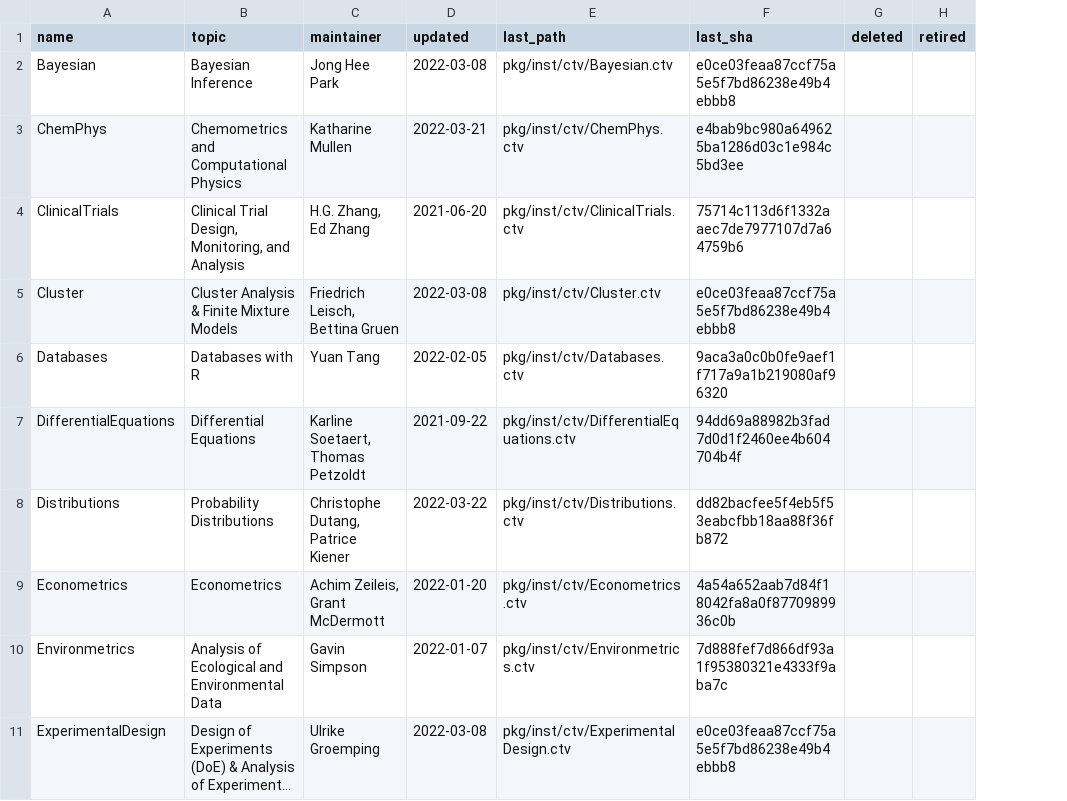
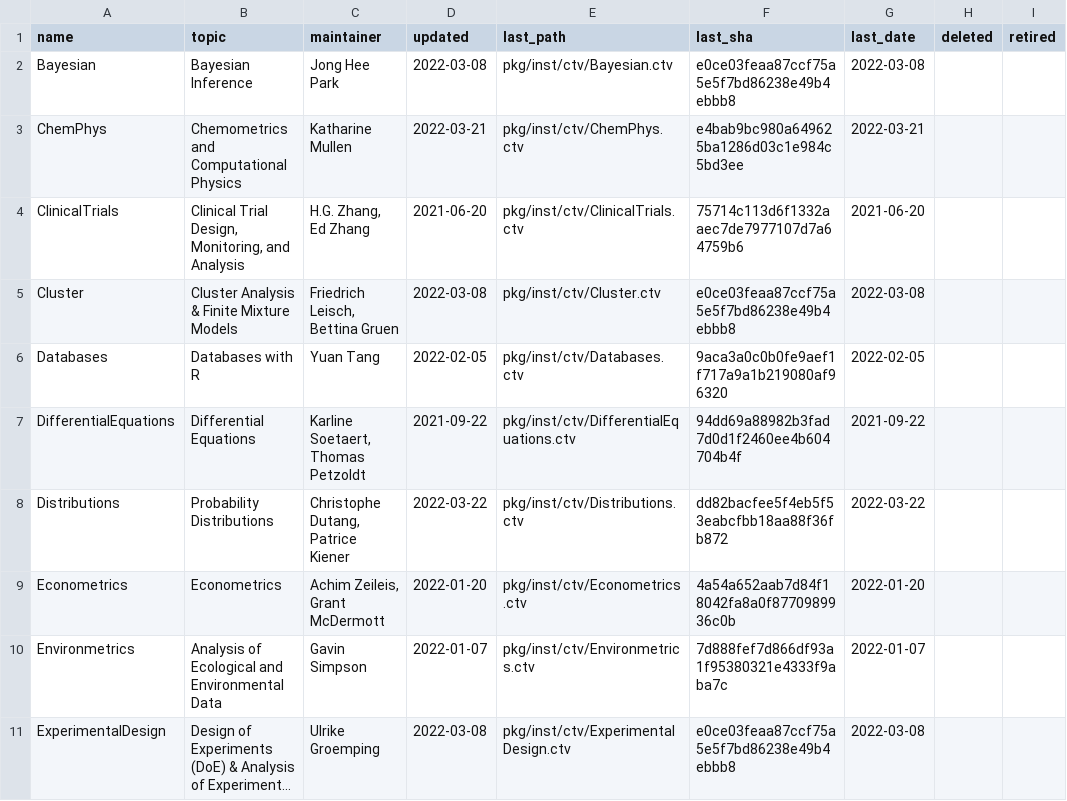
Before and after one commit to r-observatory/cran-task-views, a TSV file: data/svn-era-views.tsv, drawn as a sheet; only a part is shown; long unchanged cells end in …; the diff names each change by its address in the sheet, - before the commit and + after, or states it on an @@ line.

Commit message:
Join the eras at each view's last XML edit and read each day once

```diff
--- a/data/svn-era-views.tsv
+++ b/data/svn-era-views.tsv
+column G (last_date), rows 2-11: 2022-03-08 | 2022-03-21 | 2021-06-20 | 2022-03-08 | 2022-02-05 | 2021-09-22 | 2022-03-22 | 2022-01-20 | 2022-01-07 | 2022-03-08
```
Also changed, not shown: 5 other files.
